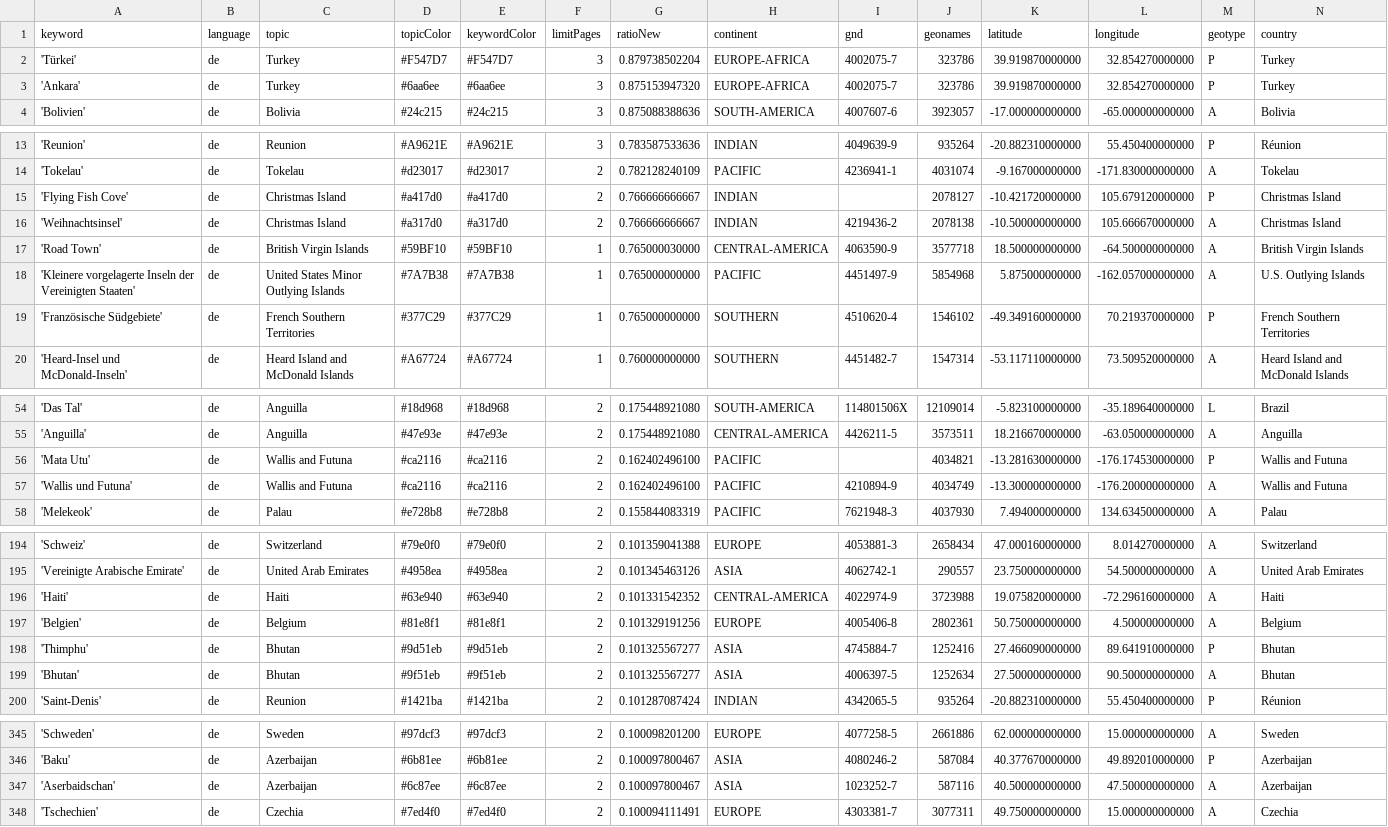
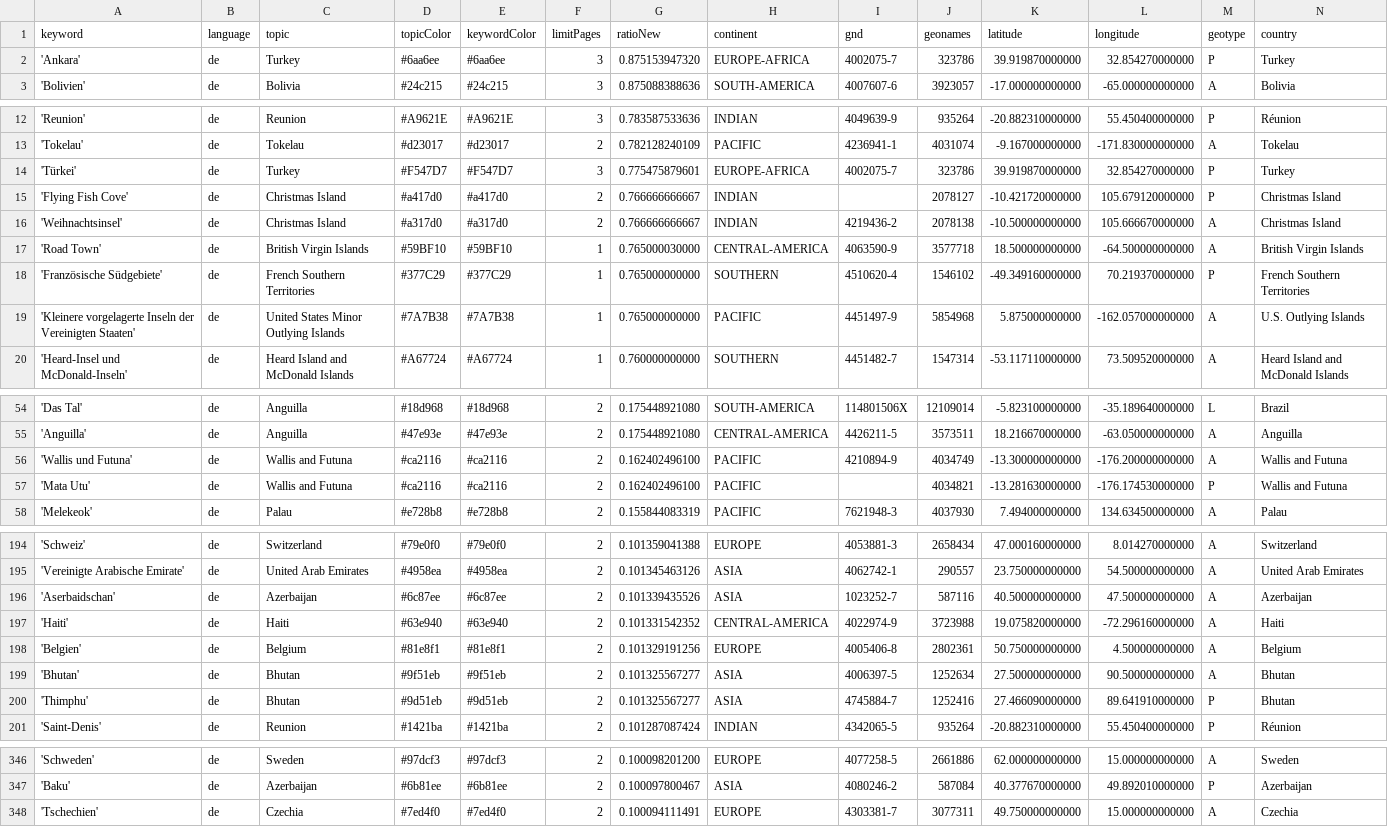
Before and after one commit to pg-ufr-news/positionIsComing, a CSV file: keywords.csv, drawn as a sheet; only a part is shown, gaps mark what is left out; removed rows and columns are numbered as before the commit, all else as after; rows hold the shown columns only; the diff covers the shown part only; the diff names each change by its address in the sheet, - before the commit and + after, or states it on an @@ line.

```diff
--- a/keywords.csv
+++ b/keywords.csv
-row 2: 'Türkei' | de | Turkey | #F547D7 | #F547D7 | 3 | 0.879738502204 | EUROPE-AFRICA | 4002075-7 | 323786 | 39.919870000000 | 32.854270000000 | P | Turkey
+row 14: 'Türkei' | de | Turkey | #F547D7 | #F547D7 | 3 | 0.775475879601 | EUROPE-AFRICA | 4002075-7 | 323786 | 39.919870000000 | 32.854270000000 | P | Turkey
@@ row 19 moved to row 18: 'Französische Südgebiete' @@
@@ row 57 moved to row 56: 'Wallis und Futuna' @@
+row 196: 'Aserbaidschan' | de | Azerbaijan | #6c87ee | #6c87ee | 2 | 0.101339435526 | ASIA | 1023252-7 | 587116 | 40.500000000000 | 47.500000000000 | A | Azerbaijan
-row 347: 'Aserbaidschan' | de | Azerbaijan | #6c87ee | #6c87ee | 2 | 0.100097800467 | ASIA | 1023252-7 | 587116 | 40.500000000000 | 47.500000000000 | A | Azerbaijan
```
Also changed, not shown: 36 moved rows elsewhere in this file, csv/news_2025_10.csv, csv/news_2025_11.csv.
